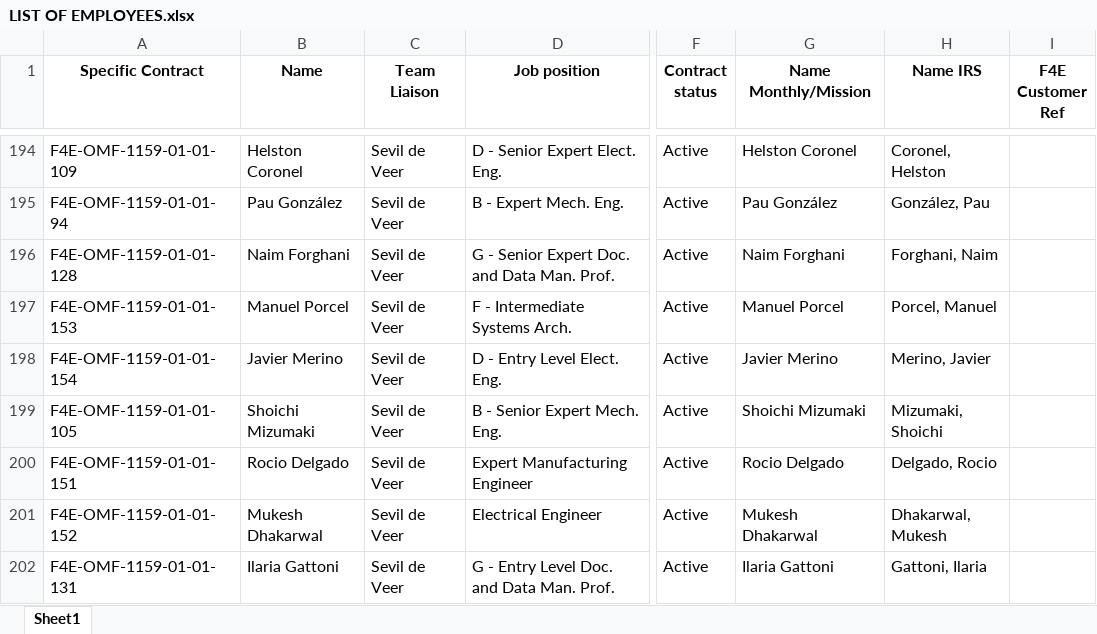
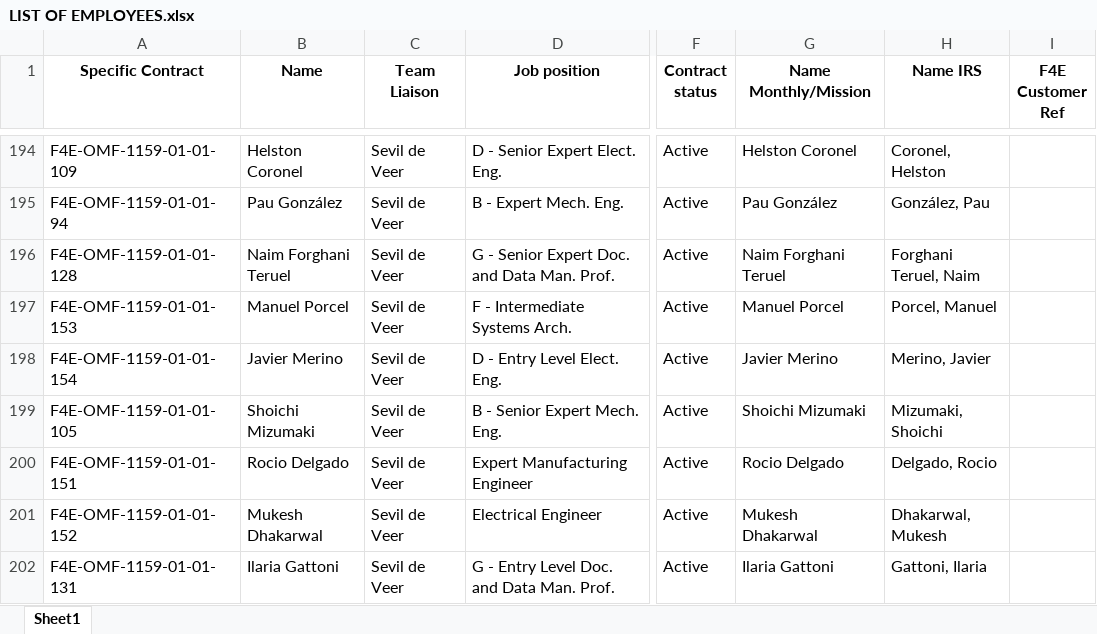
Before and after one commit to marcfr93/MR_Check, an Excel workbook: LIST OF EMPLOYEES.xlsx, sheet Sheet1, drawn as a sheet; only a part is shown, gaps mark what is left out; values as stored, in another font and other column widths than the file's, no borders; the diff names each change by its address in the sheet, - before the commit and + after, or states it on an @@ line.

Commit message:
Update List of Employees 06052025

```diff
--- a/LIST OF EMPLOYEES.xlsx (sheet Sheet1)
+++ b/LIST OF EMPLOYEES.xlsx (sheet Sheet1)
-B196 (Name): Naim Forghani
+B196 (Name): Naim Forghani Teruel
-G196 (Name Monthly/Mission): Naim Forghani
+G196 (Name Monthly/Mission): Naim Forghani Teruel
-H196 (Name IRS): Forghani, Naim
+H196 (Name IRS): Forghani Teruel, Naim
```
